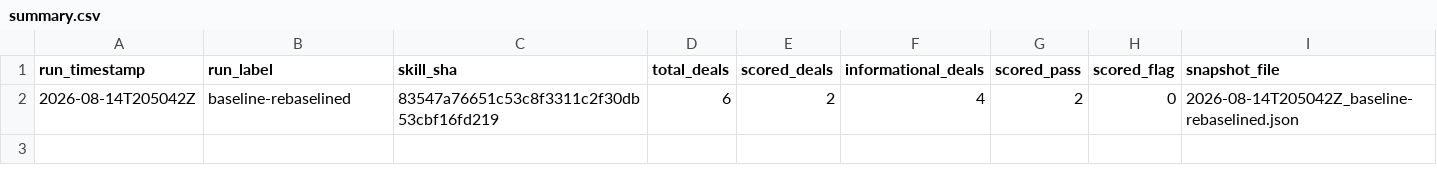
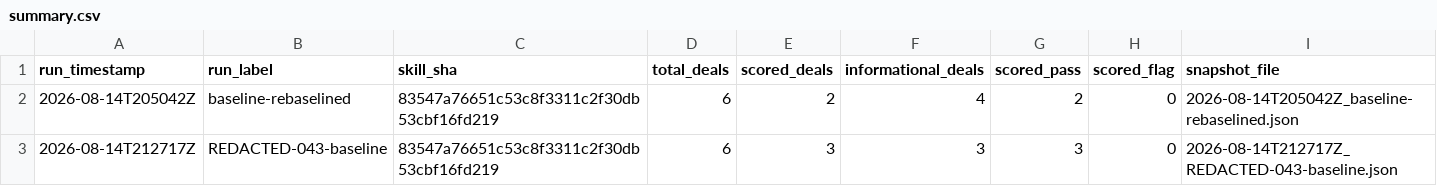
Before and after one commit to ZeOoba/ora-skills, a CSV file: acquisition-underwriting-eval-harness/runs/summary.csv, drawn as a sheet.

```diff
--- a/acquisition-underwriting-eval-harness/runs/summary.csv
+++ b/acquisition-underwriting-eval-harness/runs/summary.csv
@@ -2 +2,2 @@ run_timestamp,run_label,skill_sha,total_deals,scored_deals,informational_deals,s
 2026-08-14T205042Z,baseline-rebaselined,83547a76651c53c8f3311c2f30db53cbf16fd219,6,2,4,2,0,2026-08-14T205042Z_baseline-rebaselined.json
+2026-08-14T212717Z,REDACTED-043-baseline,83547a76651c53c8f3311c2f30db53cbf16fd219,6,3,3,3,0,2026-08-14T212717Z_REDACTED-043-baseline.json
```
Also changed, not shown: 2 other files.
